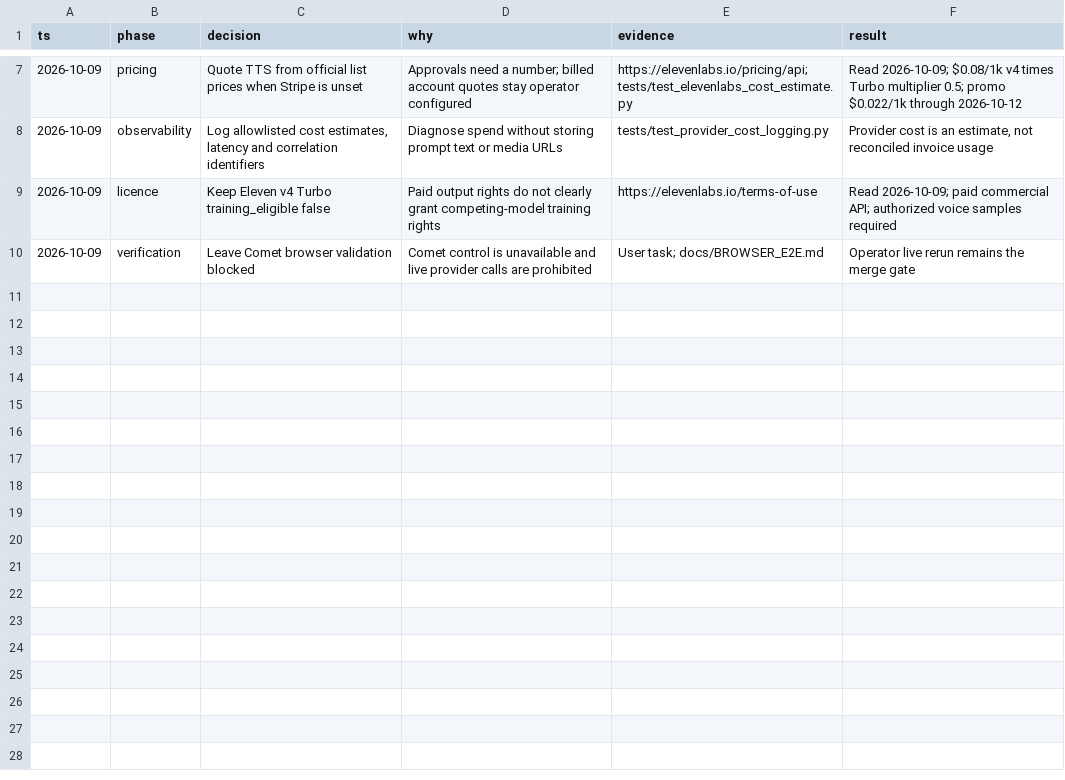
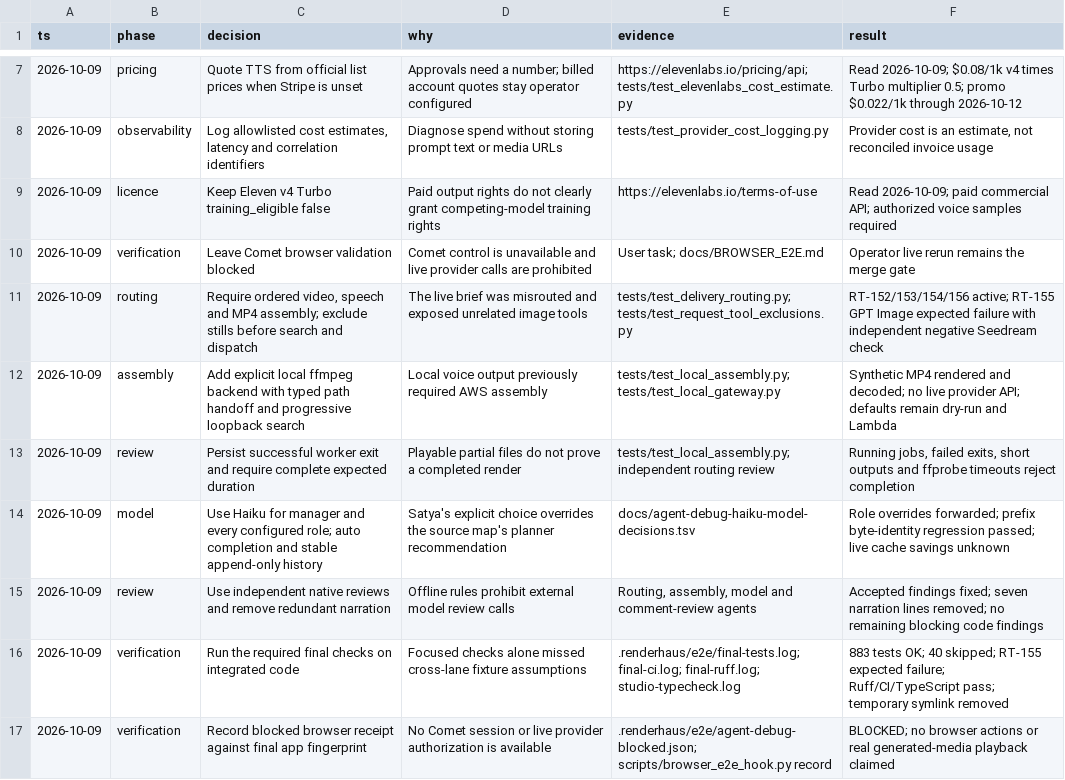
Before and after one commit to half-cook/renderhaus-agent, a TSV file: docs/agent-debug-decisions.tsv, drawn as a sheet; only a part is shown, gaps mark what is left out.

```diff
--- a/docs/agent-debug-decisions.tsv
+++ b/docs/agent-debug-decisions.tsv
@@ -10 +10,8 @@ ts	phase	decision	why	evidence	result
 2026-10-09	verification	Leave Comet browser validation blocked	Comet control is unavailable and live provider calls are prohibited	User task; docs/BROWSER_E2E.md	Operator live rerun remains the merge gate
+2026-10-09	routing	Require ordered video, speech and MP4 assembly; exclude stills before search and dispatch	The live brief was misrouted and exposed unrelated image tools	tests/test_delivery_routing.py; tests/test_request_tool_exclusions.py	RT-152/153/154/156 active; RT-155 GPT Image expected failure with independent negative Seedream check
+2026-10-09	assembly	Add explicit local ffmpeg backend with typed path handoff and progressive loopback search	Local voice output previously required AWS assembly	tests/test_local_assembly.py; tests/test_local_gateway.py	Synthetic MP4 rendered and decoded; no live provider API; defaults remain dry-run and Lambda
+2026-10-09	review	Persist successful worker exit and require complete expected duration	Playable partial files do not prove a completed render	tests/test_local_assembly.py; independent routing review	Running jobs, failed exits, short outputs and ffprobe timeouts reject completion
+2026-10-09	model	Use Haiku for manager and every configured role; auto completion and stable append-only history	Satya's explicit choice overrides the source map's planner recommendation	docs/agent-debug-haiku-model-decisions.tsv	Role overrides forwarded; prefix byte-identity regression passed; live cache savings unknown
+2026-10-09	review	Use independent native reviews and remove redundant narration	Offline rules prohibit external model review calls	Routing, assembly, model and comment-review agents	Accepted findings fixed; seven narration lines removed; no remaining blocking code findings
+2026-10-09	verification	Run the required final checks on integrated code	Focused checks alone missed cross-lane fixture assumptions	.renderhaus/e2e/final-tests.log; final-ci.log; final-ruff.log; studio-typecheck.log	883 tests OK; 40 skipped; RT-155 expected failure; Ruff/CI/TypeScript pass; temporary symlink removed
+2026-10-09	verification	Record blocked browser receipt against final app fingerprint	No Comet session or live provider authorization is available	.renderhaus/e2e/agent-debug-blocked.json; scripts/browser_e2e_hook.py record	BLOCKED; no browser actions or real generated-media playback claimed
```
Also changed, not shown: 1 other file.
